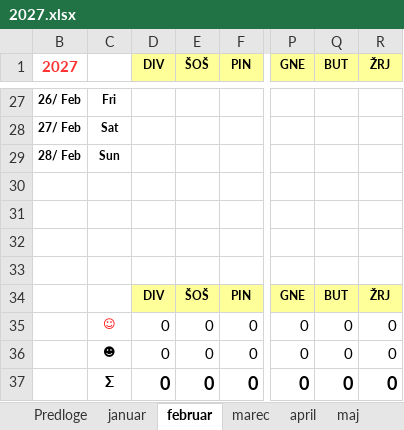
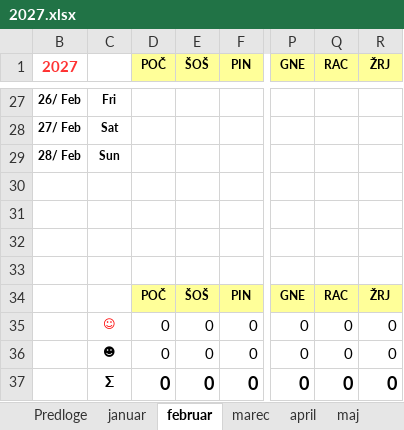
Before and after one commit to jiri-hollan/kardiosi, an Excel workbook: kardio/razpis/msofice/2027.xlsx, sheet februar, drawn as a sheet; only a part is shown, gaps mark what is left out; values as stored, in another font and other column widths than the file's, no borders; conditional formats not drawn; the diff names each change by its address in the sheet, - before the commit and + after, or states it on an @@ line.

```diff
--- a/kardio/razpis/msofice/2027.xlsx (sheet februar)
+++ b/kardio/razpis/msofice/2027.xlsx (sheet februar)
-D1: DIV
+D1: POČ
-Q1: BUT
+Q1: RAC
-D34 (POČ): DIV
+D34 (POČ): POČ
-Q34 (RAC): BUT
+Q34 (RAC): RAC
```
Also changed, not shown: sheet april, sheet junij, sheet julij, sheet september, sheet november, sheet maj, 7 more sheets, hidden cells, kardio/razpis/msofice/2026.xlsx.
